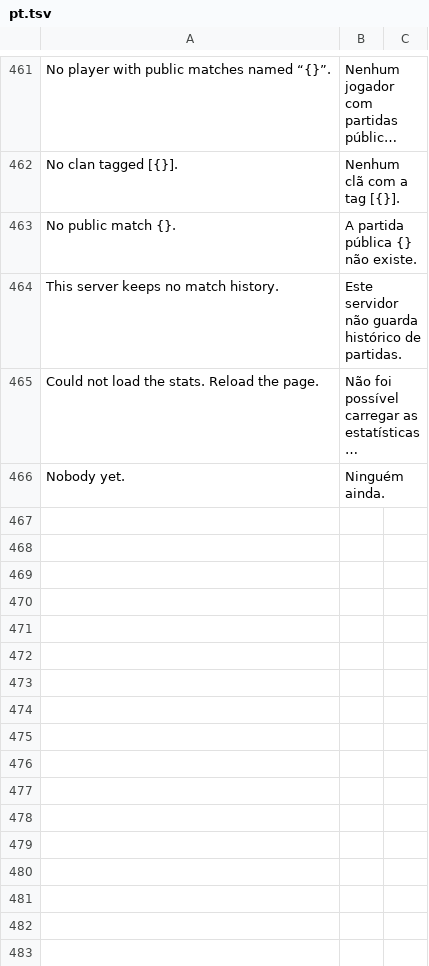
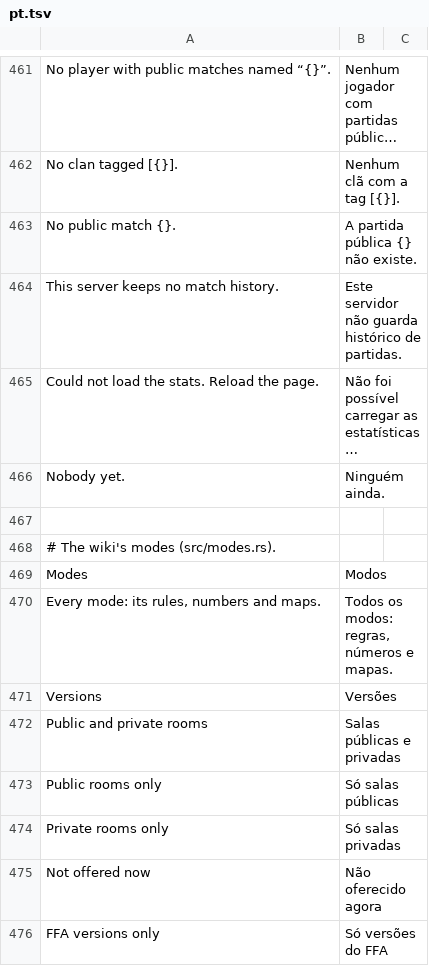
Before and after one commit to srp-survarium/skhid-srp, a TSV file: srp-026g/servers/web-server/words/pt.tsv, drawn as a sheet; only a part is shown, gaps mark what is left out; long unchanged cells end in …; the diff covers the shown part only; the diff names each change by its address in the sheet, - before the commit and + after, or states it on an @@ line.

Commit message:
Wiki: a Modes page, every mode and the free-for-all's versions on one page
/wiki/modes (servers/web-server/src/modes.rs), linked from the wiki's index:
a section a mode in the lobby's order, each with its anchor, its loading-screen
icon, the rooms that offer it, its rules in short bullets and its maps (linked
to the Maps tab); the free-for-all's versions (Racket, Saloon, Saloon
(Winchester), Roulette) as sub-sections of it.

Every number is read, none typed in: the playable maps' configs (time limit,
respawn, batteries, chargers, tickets, points, kills, Artifact Hunt's rule),
Freeze Tag's rule constants (srp_validate::world::freeze), twist::SHARES and
the versions' own modules. Whether the rooms offer a mode is the running
lobby's pools (SRP_MATCH_MAPS, SRP_ROOMS_EXTRA_MAPS), which srp now hands the
web page (web_server::Pools).

The icons are SrvGameModeIcons' frames (build_icons.py: the movie's own frames,
srp's bitmaps and forTwist's twists), in icons/modes/. The texts are in the
site's words files, in all eleven languages.

```diff
--- a/srp-026g/servers/web-server/words/pt.tsv
+++ b/srp-026g/servers/web-server/words/pt.tsv
+row 467: (empty)
+row 468: # The wiki's modes (src/modes.rs).
+row 469: Modes | Modos
+row 470: Every mode: its rules, numbers and maps. | Todos os modos: regras, números e mapas.
+row 471: Versions | Versões
+row 472: Public and private rooms | Salas públicas e privadas
+row 473: Public rooms only | Só salas públicas
+row 474: Private rooms only | Só salas privadas
+row 475: Not offered now | Não oferecido agora
+row 476: FFA versions only | Só versões do FFA
```
Also changed, not shown: 51 added rows elsewhere in this file, 42 other files.
